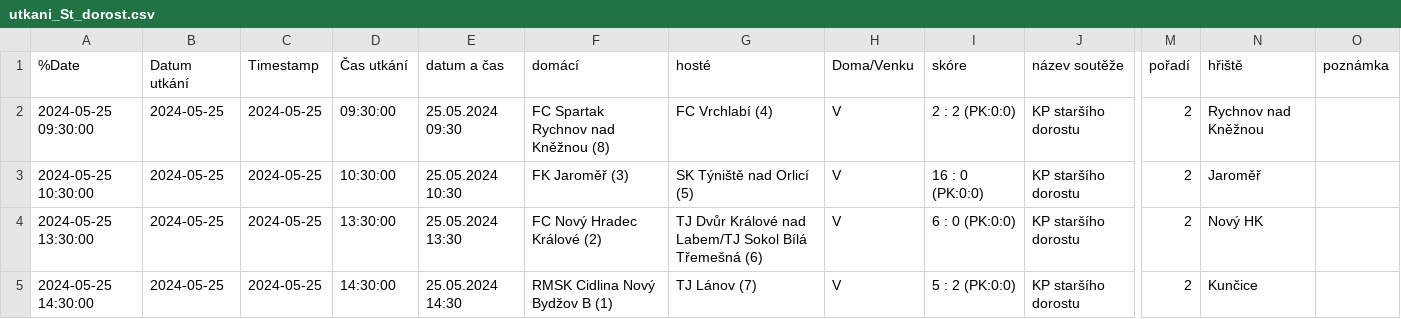
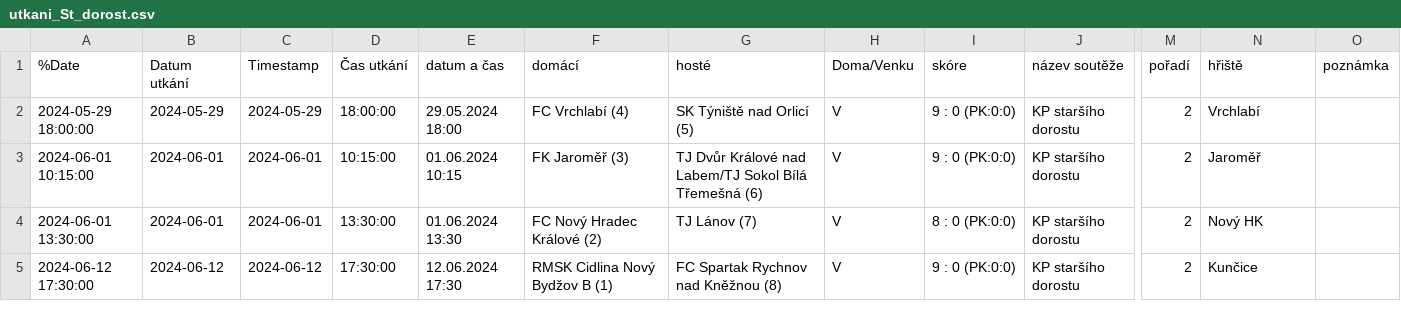
Before and after one commit to MustafaHadzi/bt_matches, a CSV file: utkani_St_dorost.csv, drawn as a sheet; only a part is shown, gaps mark what is left out; the diff names each change by its address in the sheet, - before the commit and + after, or states it on an @@ line.

Commit message:
Committing file utkani_St_dorost.csv

```diff
--- a/utkani_St_dorost.csv
+++ b/utkani_St_dorost.csv
-A2 (%Date): 2024-05-25 09:30:00
+A2 (%Date): 2024-05-29 18:00:00
-B2 (Datum utkání): 2024-05-25
+B2 (Datum utkání): 2024-05-29
-C2 (Timestamp): 2024-05-25
+C2 (Timestamp): 2024-05-29
-D2 (Čas utkání): 09:30:00
+D2 (Čas utkání): 18:00:00
-E2 (datum a čas): 25.05.2024 09:30
+E2 (datum a čas): 29.05.2024 18:00
-F2 (domácí): FC Spartak Rychnov nad Kněžnou (8)
+F2 (domácí): FC Vrchlabí (4)
-G2 (hosté): FC Vrchlabí (4)
+G2 (hosté): SK Týniště nad Orlicí (5)
-I2 (skóre): 2 : 2 (PK:0:0)
+I2 (skóre): 9 : 0 (PK:0:0)
-N2 (hřiště): Rychnov nad Kněžnou
+N2 (hřiště): Vrchlabí
-A3 (%Date): 2024-05-25 10:30:00
+A3 (%Date): 2024-06-01 10:15:00
-B3:B4 (Datum utkání): 2024-05-25
+B3:B4 (Datum utkání): 2024-06-01
-C3:C4 (Timestamp): 2024-05-25
+C3:C4 (Timestamp): 2024-06-01
-D3 (Čas utkání): 10:30:00
+D3 (Čas utkání): 10:15:00
-E3 (datum a čas): 25.05.2024 10:30
+E3 (datum a čas): 01.06.2024 10:15
-G3 (hosté): SK Týniště nad Orlicí (5)
+G3 (hosté): TJ Dvůr Králové nad Labem/TJ Sokol Bílá Třemešná (6)
-I3 (skóre): 16 : 0 (PK:0:0)
+I3 (skóre): 9 : 0 (PK:0:0)
-A4 (%Date): 2024-05-25 13:30:00
+A4 (%Date): 2024-06-01 13:30:00
-E4 (datum a čas): 25.05.2024 13:30
+E4 (datum a čas): 01.06.2024 13:30
-G4 (hosté): TJ Dvůr Králové nad Labem/TJ Sokol Bílá Třemešná (6)
+G4 (hosté): TJ Lánov (7)
-I4 (skóre): 6 : 0 (PK:0:0)
+I4 (skóre): 8 : 0 (PK:0:0)
-A5 (%Date): 2024-05-25 14:30:00
+A5 (%Date): 2024-06-12 17:30:00
-B5 (Datum utkání): 2024-05-25
+B5 (Datum utkání): 2024-06-12
-C5 (Timestamp): 2024-05-25
+C5 (Timestamp): 2024-06-12
-D5 (Čas utkání): 14:30:00
+D5 (Čas utkání): 17:30:00
-E5 (datum a čas): 25.05.2024 14:30
+E5 (datum a čas): 12.06.2024 17:30
-G5 (hosté): TJ Lánov (7)
+G5 (hosté): FC Spartak Rychnov nad Kněžnou (8)
-I5 (skóre): 5 : 2 (PK:0:0)
+I5 (skóre): 9 : 0 (PK:0:0)
```
